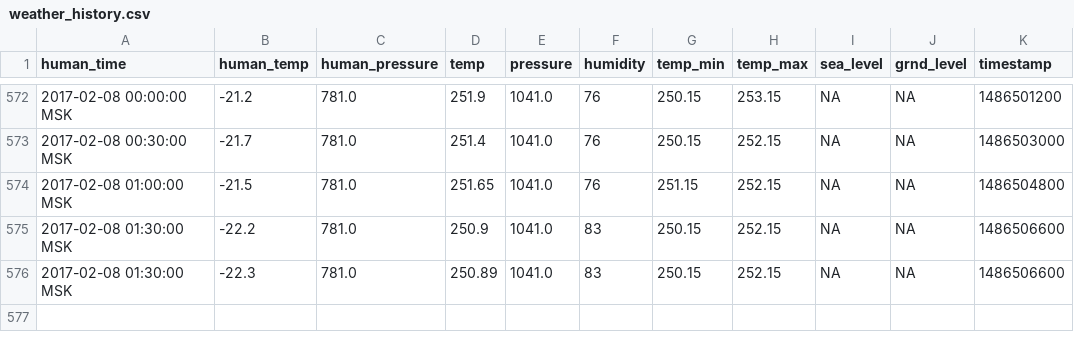
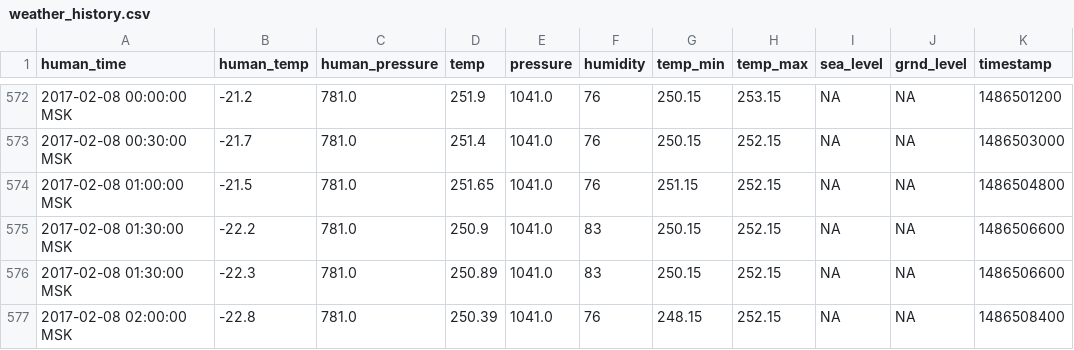
Before and after one commit to iot-rus/agri-iot-data, a CSV file: weather_history.csv, drawn as a sheet; only a part is shown, gaps mark what is left out; the diff names each change by its address in the sheet, - before the commit and + after, or states it on an @@ line.

```diff
--- a/weather_history.csv
+++ b/weather_history.csv
+row 577: 2017-02-08 02:00:00 MSK | -22.8 | 781.0 | 250.39 | 1041.0 | 76 | 248.15 | 252.15 | NA | NA | 1486508400
```
Also changed, not shown: 1 other file.
